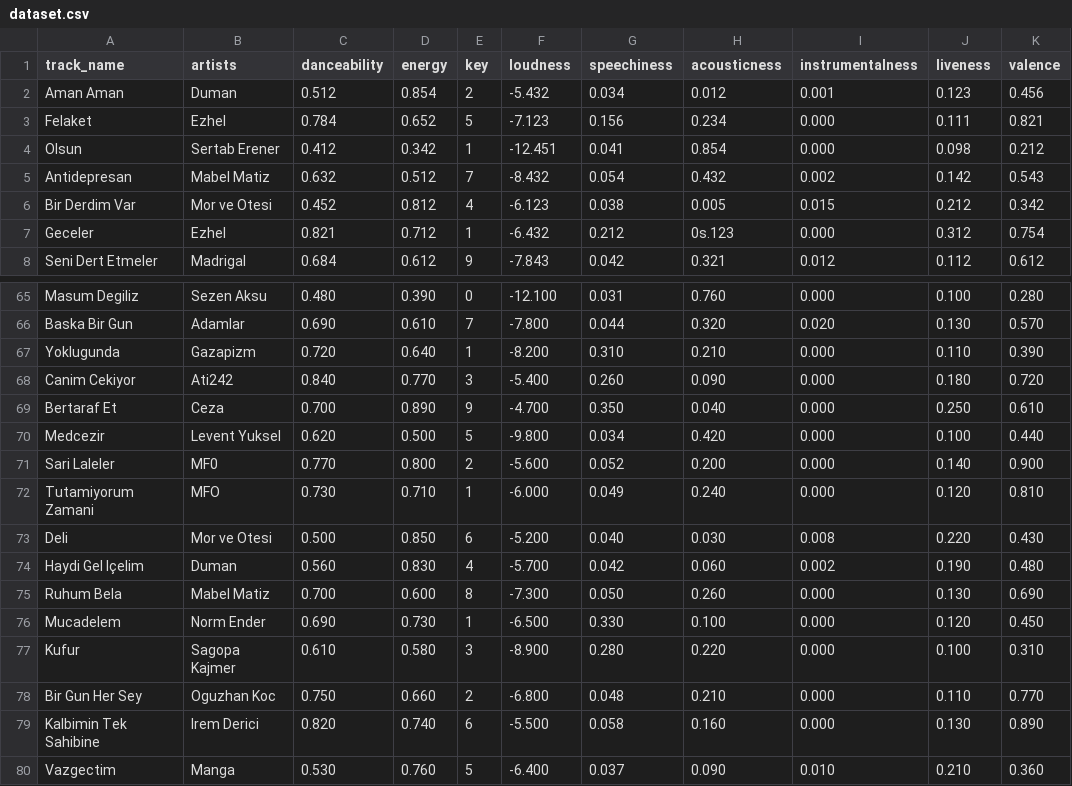
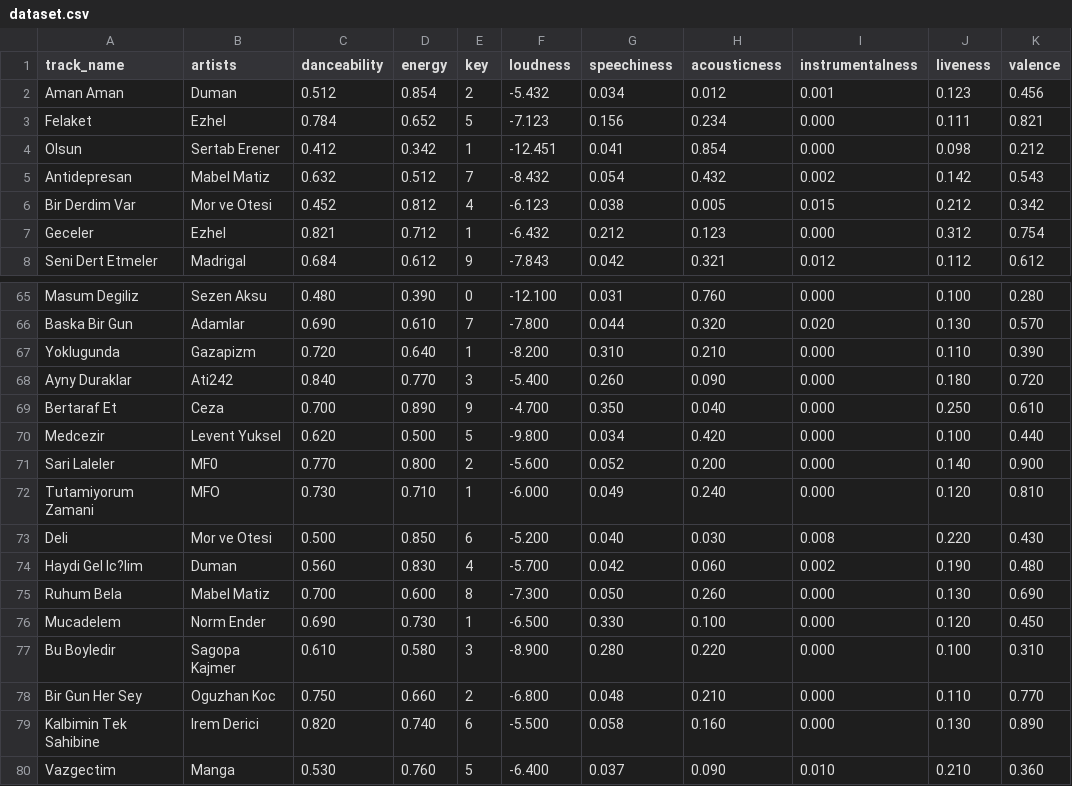
Before and after one commit to ebrartorun05-arch/muzik-proje, a CSV file: dataset.csv, drawn as a sheet; only a part is shown, gaps mark what is left out; the diff names each change by its address in the sheet, - before the commit and + after, or states it on an @@ line.

```diff
--- a/dataset.csv
+++ b/dataset.csv
-H7 (acousticness): 0s.123
+H7 (acousticness): 0.123
-A68 (track_name): Canim Cekiyor
+A68 (track_name): Ayny Duraklar
-A74 (track_name): Haydi Gel Içelim
+A74 (track_name): Haydi Gel Ic?lim
-A77 (track_name): Kufur
+A77 (track_name): Bu Boyledir
```
Also changed, not shown: 13 other files.
